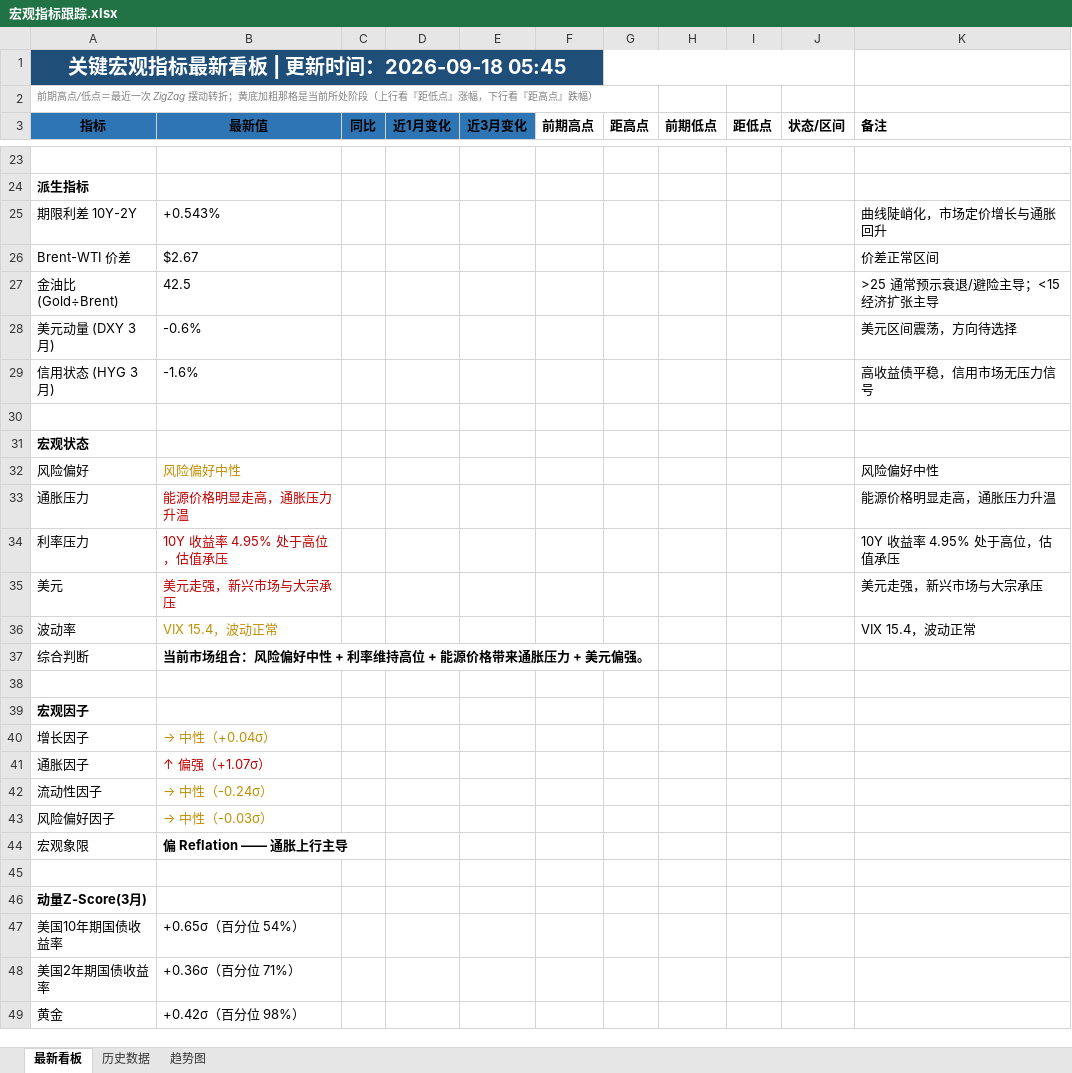
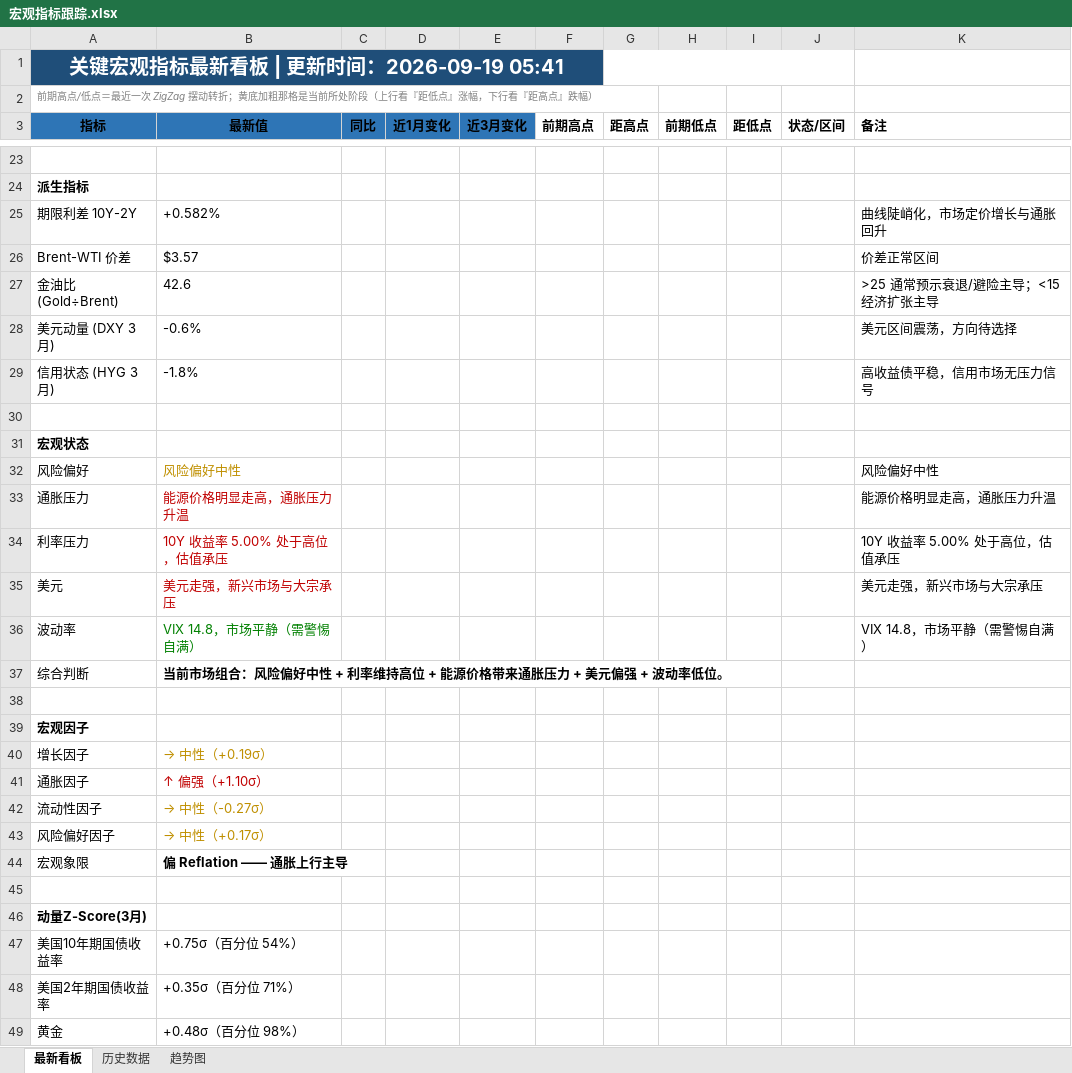
Before and after one commit to Mussi2020/macro-tracker, an Excel workbook: 宏观指标跟踪.xlsx, sheet 最新看板, drawn as a sheet; only a part is shown, gaps mark what is left out; values as stored, in another font and other column widths than the file's, no borders; removed rows and columns are numbered as before the commit, all else as after; the diff covers the shown part only; the diff names each change by its address in the sheet, - before the commit and + after, or states it on an @@ line.

```diff
--- a/宏观指标跟踪.xlsx (sheet 最新看板)
+++ b/宏观指标跟踪.xlsx (sheet 最新看板)
-A1 (指标): 关键宏观指标最新看板 | 更新时间：2026-09-18 05:45
+A1 (指标): 关键宏观指标最新看板 | 更新时间：2026-09-19 05:41
-B25 (最新值): +0.543%
+B25 (最新值): +0.582%
-B26 (最新值): $2.67
+B26 (最新值): $3.57
-B27 (最新值): 42.5
+B27 (最新值): 42.6
-B29 (最新值): -1.6%
+B29 (最新值): -1.8%
-B34 (最新值): 10Y 收益率 4.95% 处于高位，估值承压
+B34 (最新值): 10Y 收益率 5.00% 处于高位，估值承压
-K34 (备注): 10Y 收益率 4.95% 处于高位，估值承压
+K34 (备注): 10Y 收益率 5.00% 处于高位，估值承压
-row 36: 波动率 | VIX 15.4，波动正常 |  |  |  |  |  |  |  |  | VIX 15.4，波动正常
+row 36: 波动率 | VIX 14.8，市场平静（需警惕自满） |  |  |  |  |  |  |  |  | VIX 14.8，市场平静（需警惕自满）
-B37 (最新值): …美元偏强。
+B37 (最新值): …美元偏强 + 波动率低位。
-B40 (最新值): → 中性（+0.04σ）
+B40 (最新值): → 中性（+0.19σ）
-B41 (最新值): ↑ 偏强（+1.07σ）
+B41 (最新值): ↑ 偏强（+1.10σ）
-B42 (最新值): → 中性（-0.24σ）
+B42 (最新值): → 中性（-0.27σ）
-B43 (最新值): → 中性（-0.03σ）
+B43 (最新值): → 中性（+0.17σ）
-B47 (最新值): +0.65σ（百分位 54%）
+B47 (最新值): +0.75σ（百分位 54%）
-B48 (最新值): +0.36σ（百分位 71%）
+B48 (最新值): +0.35σ（百分位 71%）
-B49 (最新值): +0.42σ（百分位 98%）
+B49 (最新值): +0.48σ（百分位 98%）
```
Also changed, not shown: 12 added rows, 12 removed rows and 12 edited cells elsewhere in this sheet, sheet 历史数据, 1 other file.
